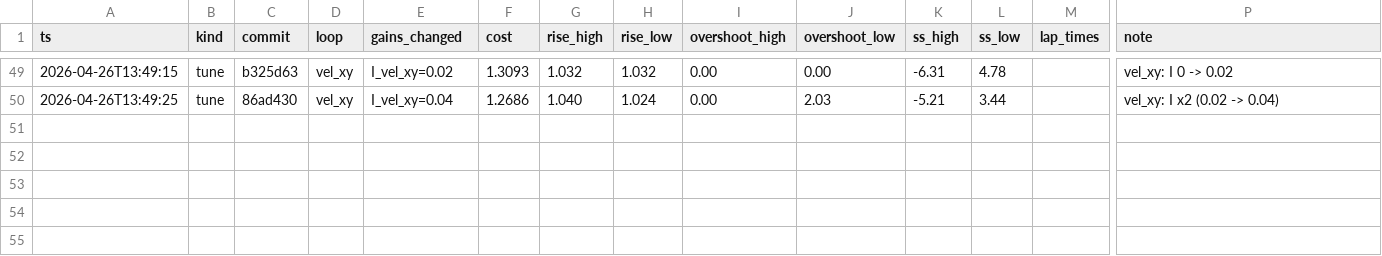
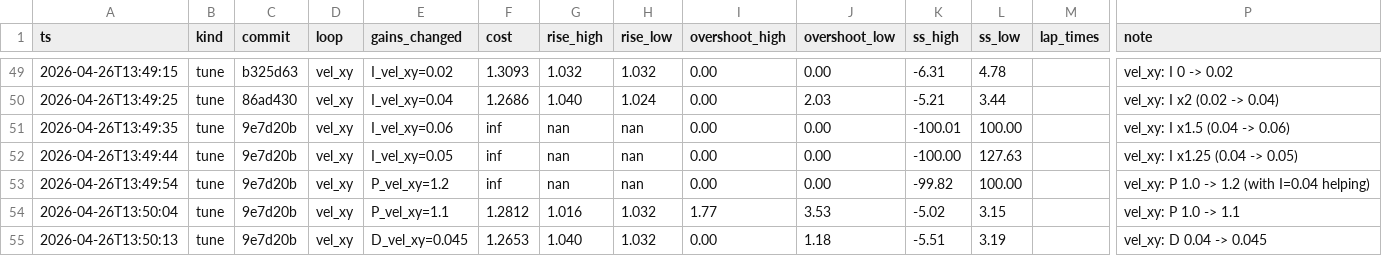
Before and after one commit to Pandananana/AerialRobotics, a TSV file: auto_tune/results.tsv, drawn as a sheet; only a part is shown, gaps mark what is left out; rows hold the shown columns only; the diff names each change by its address in the sheet, - before the commit and + after, or states it on an @@ line.

Commit message:
tune: vel_xy D 0.04 -> 0.045 (cost 1.2686 -> 1.2653)

```diff
--- a/auto_tune/results.tsv
+++ b/auto_tune/results.tsv
+row 51: 2026-04-26T13:49:35 | tune | 9e7d20b | vel_xy | I_vel_xy=0.06 | inf | nan | nan | 0.00 | 0.00 | -100.01 | 100.00 |  | vel_xy: I x1.5 (0.04 -> 0.06)
+row 52: 2026-04-26T13:49:44 | tune | 9e7d20b | vel_xy | I_vel_xy=0.05 | inf | nan | nan | 0.00 | 0.00 | -100.00 | 127.63 |  | vel_xy: I x1.25 (0.04 -> 0.05)
+row 53: 2026-04-26T13:49:54 | tune | 9e7d20b | vel_xy | P_vel_xy=1.2 | inf | nan | nan | 0.00 | 0.00 | -99.82 | 100.00 |  | vel_xy: P 1.0 -> 1.2 (with I=0.04 helping)
+row 54: 2026-04-26T13:50:04 | tune | 9e7d20b | vel_xy | P_vel_xy=1.1 | 1.2812 | 1.016 | 1.032 | 1.77 | 3.53 | -5.02 | 3.15 |  | vel_xy: P 1.0 -> 1.1
+row 55: 2026-04-26T13:50:13 | tune | 9e7d20b | vel_xy | D_vel_xy=0.045 | 1.2653 | 1.040 | 1.032 | 0.00 | 1.18 | -5.51 | 3.19 |  | vel_xy: D 0.04 -> 0.045
```
Also changed, not shown: 1 other file.
